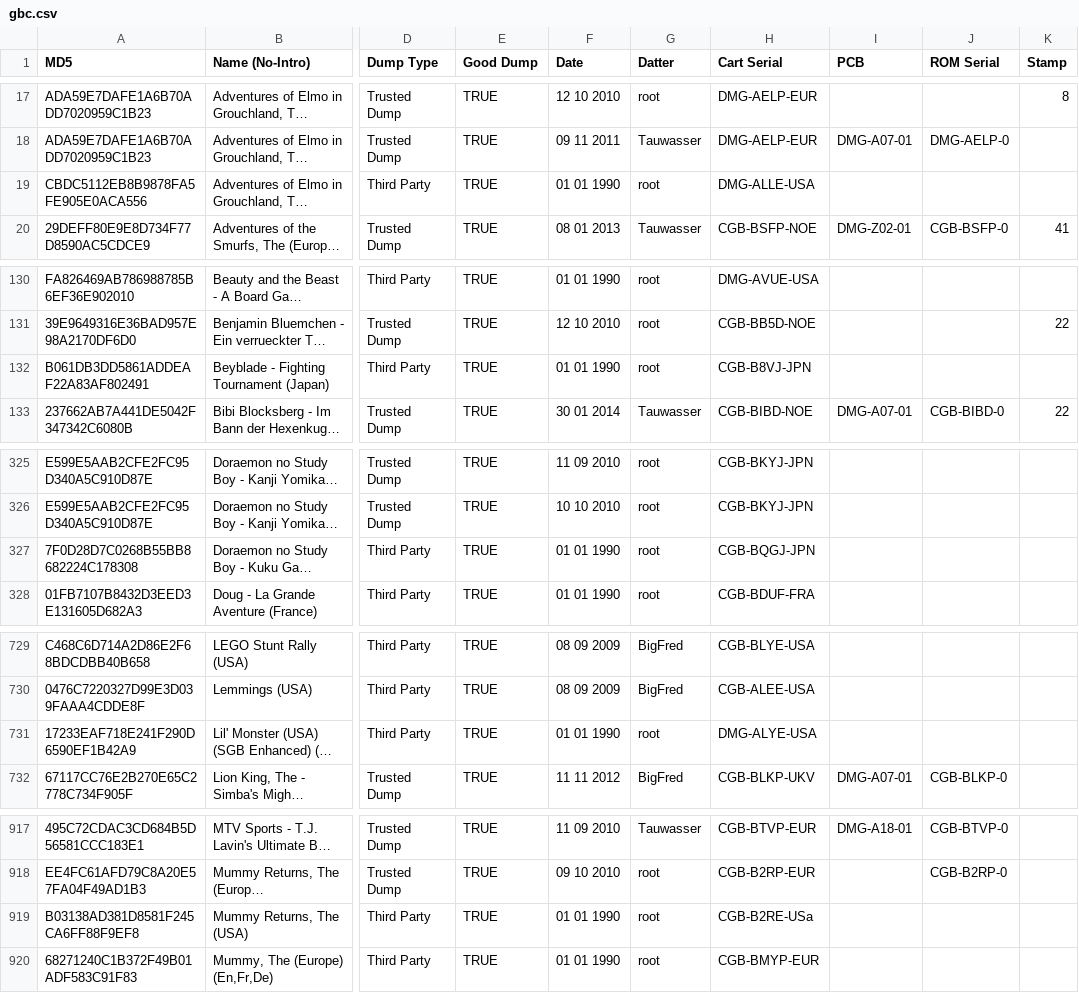
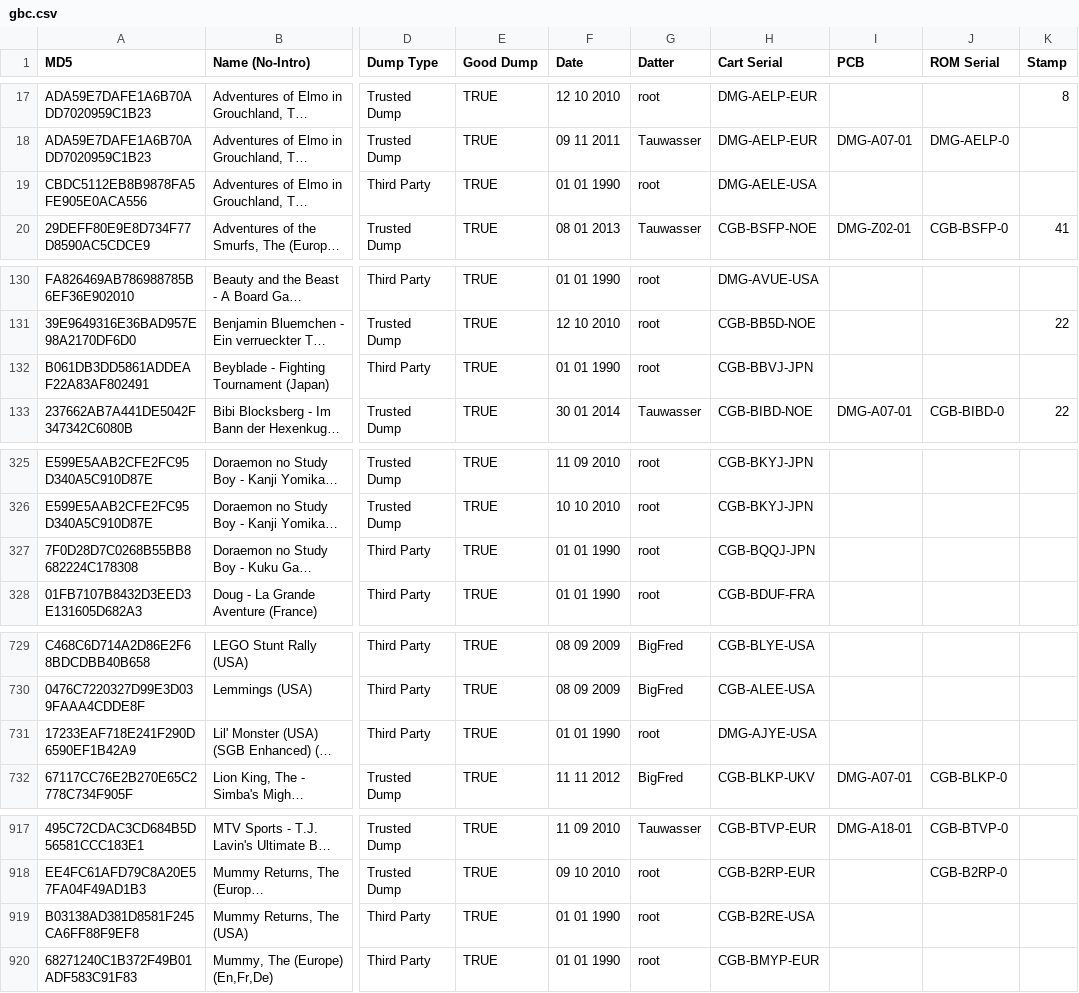
Before and after one commit to Tauwasser/DoM_crawl, a CSV file: gbc.csv, drawn as a sheet; only a part is shown, gaps mark what is left out; long unchanged cells end in …; the diff covers the shown part only; the diff names each change by its address in the sheet, - before the commit and + after, or states it on an @@ line.

```diff
--- a/gbc.csv
+++ b/gbc.csv
-H19 (Cart Serial): DMG-ALLE-USA
+H19 (Cart Serial): DMG-AELE-USA
-H132 (Cart Serial): CGB-B8VJ-JPN
+H132 (Cart Serial): CGB-BBVJ-JPN
-H327 (Cart Serial): CGB-BQGJ-JPN
+H327 (Cart Serial): CGB-BQQJ-JPN
-H731 (Cart Serial): DMG-ALYE-USA
+H731 (Cart Serial): DMG-AJYE-USA
-H919 (Cart Serial): CGB-B2RE-USa
+H919 (Cart Serial): CGB-B2RE-USA
```
Also changed, not shown: 16 edited cells elsewhere in this file, gb.csv.
